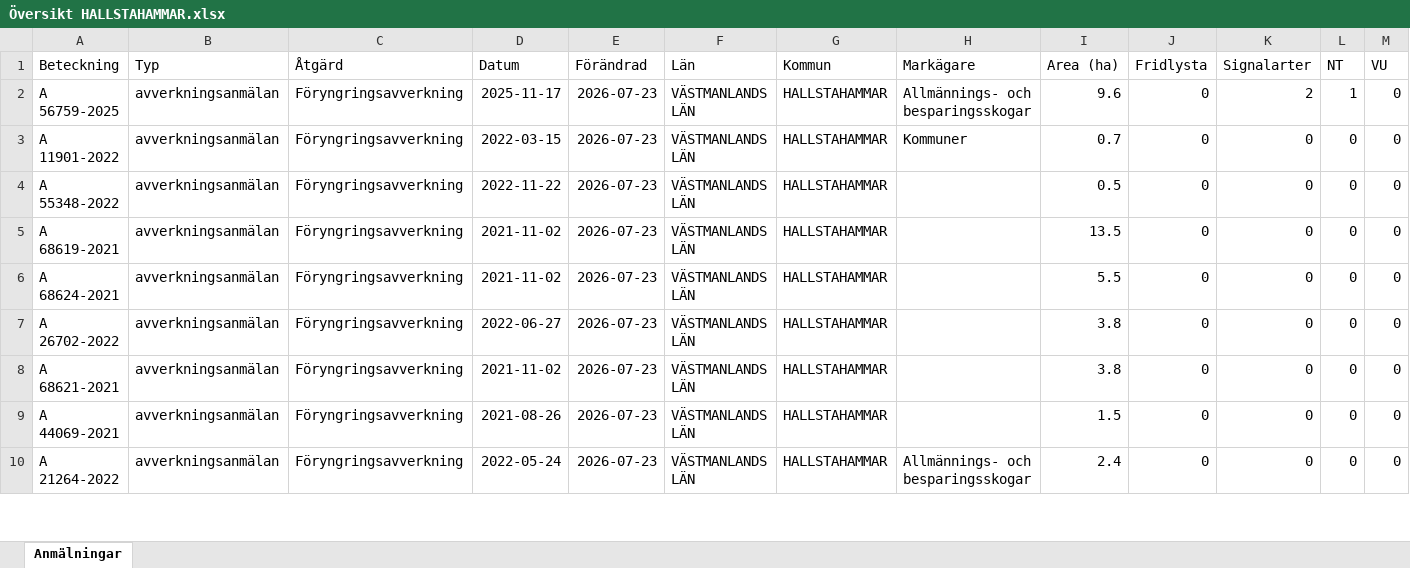
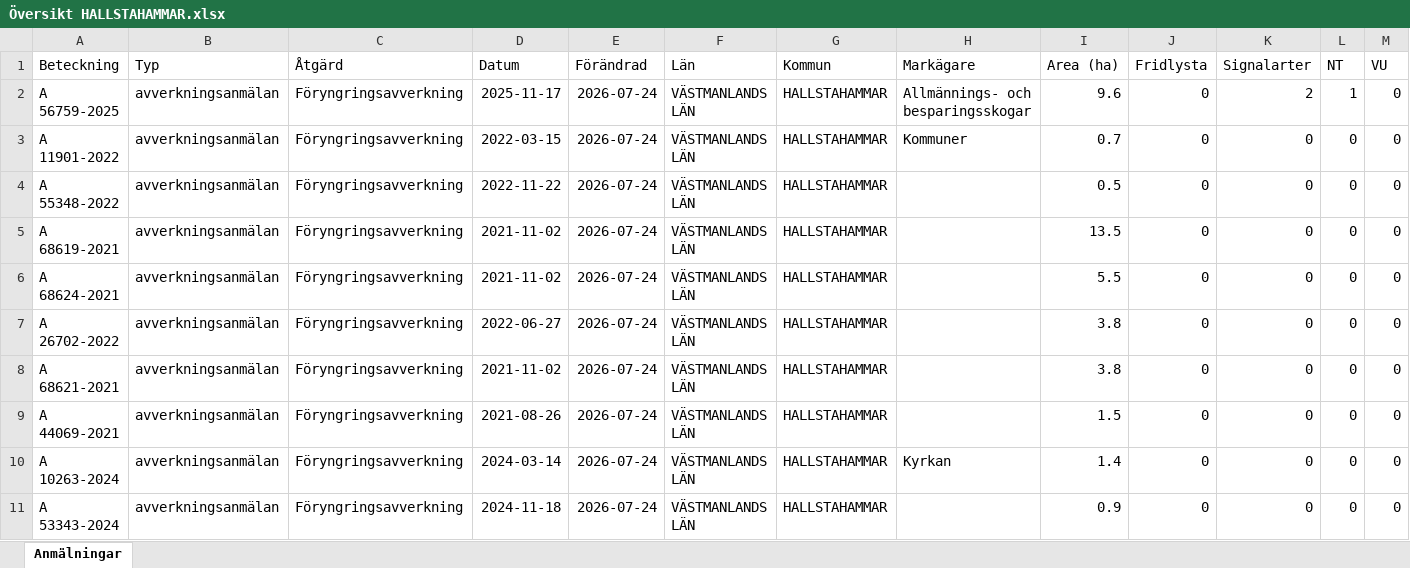
Before and after one commit to klasma/Logging_1961, an Excel workbook: Översikt HALLSTAHAMMAR.xlsx, sheet Anmälningar, drawn as a sheet; only a part is shown; values as stored, in another font and other column widths than the file's, no borders; rows hold the shown columns only; the diff covers the shown part only; the diff names each change by its address in the sheet, - before the commit and + after, or states it on an @@ line.

```diff
--- a/Översikt HALLSTAHAMMAR.xlsx (sheet Anmälningar)
+++ b/Översikt HALLSTAHAMMAR.xlsx (sheet Anmälningar)
-E2:E10 (Förändrad): 2026-07-23
+E2:E10 (Förändrad): 2026-07-24
-A10 (Beteckning): A 21264-2022
+A10 (Beteckning): A 10263-2024
-D10 (Datum): 2022-05-24
+D10 (Datum): 2024-03-14
-H10 (Markägare): Allmännings- och besparingsskogar
+H10 (Markägare): Kyrkan
-I10 (Area (ha)): 2.4
+I10 (Area (ha)): 1.4
+row 11: A 53343-2024 | avverkningsanmälan | Föryngringsavverkning | 2024-11-18 | 2026-07-24 | VÄSTMANLANDS LÄN | HALLSTAHAMMAR |  | 0.9 | 0 | 0 | 0 | 0
```
Also changed, not shown: 3 added rows, 4 removed rows and 111 edited cells elsewhere in this sheet, artfynd/A 56759-2025 artfynd.xlsx, 5 other files.
